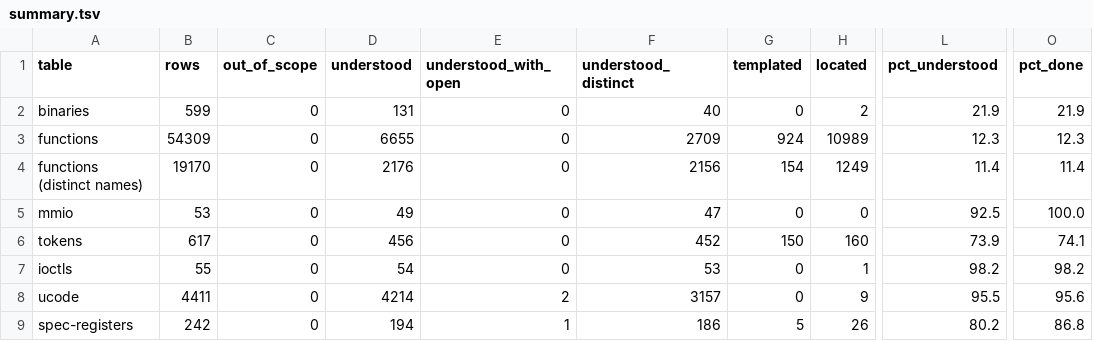
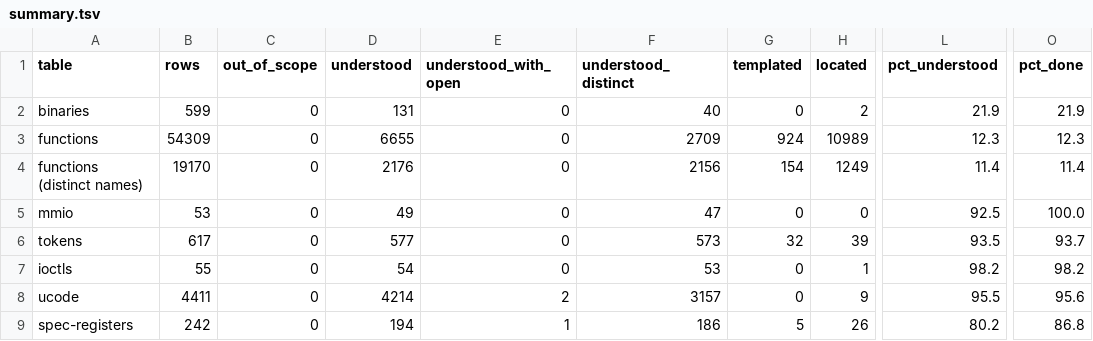
Before and after one commit to jamesbraid/kona, a TSV file: docs/inventory/summary.tsv, drawn as a sheet; only a part is shown, gaps mark what is left out; the diff names each change by its address in the sheet, - before the commit and + after, or states it on an @@ line.

```diff
--- a/docs/inventory/summary.tsv
+++ b/docs/inventory/summary.tsv
-D6 (understood): 456
+D6 (understood): 577
-F6 (understood_distinct): 452
+F6 (understood_distinct): 573
-G6 (templated): 150
+G6 (templated): 32
-H6 (located): 160
+H6 (located): 39
-L6 (pct_understood): 73.9
+L6 (pct_understood): 93.5
-O6 (pct_done): 74.1
+O6 (pct_done): 93.7
```
Also changed, not shown: 4 other files.
